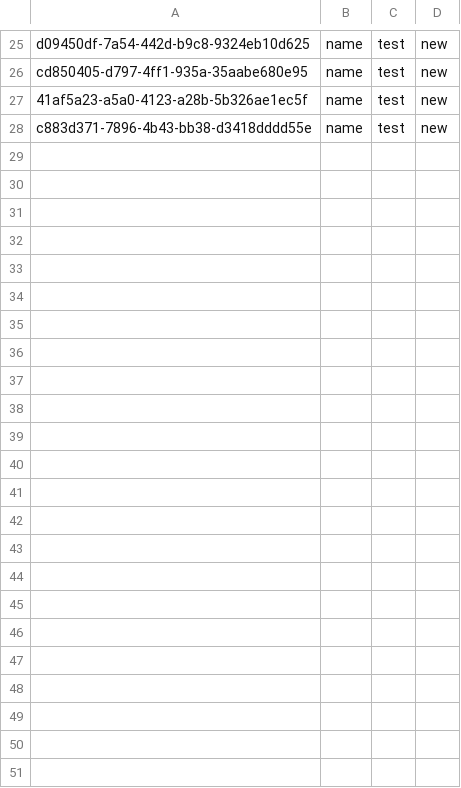
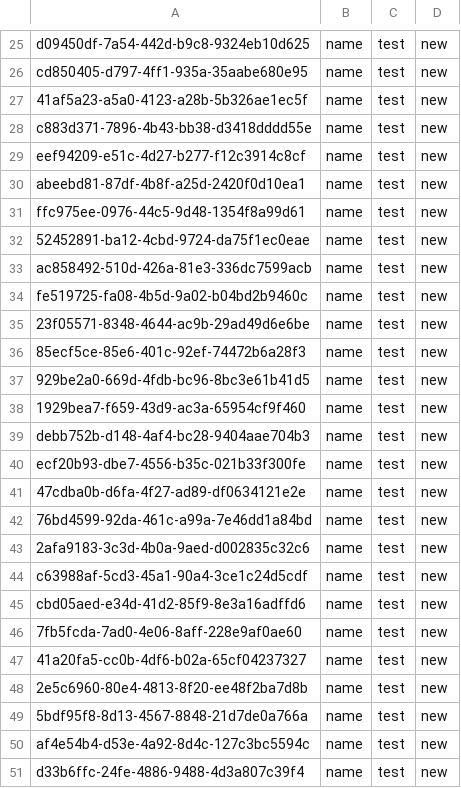
Before and after one commit to dannyYassine/go-projects, a CSV file: todo-app-cli/app/todo.csv, drawn as a sheet; only a part is shown, gaps mark what is left out; the diff names each change by its address in the sheet, - before the commit and + after, or states it on an @@ line.

```diff
--- a/todo-app-cli/app/todo.csv
+++ b/todo-app-cli/app/todo.csv
+row 29: eef94209-e51c-4d27-b277-f12c3914c8cf | name | test | new
+row 30: abeebd81-87df-4b8f-a25d-2420f0d10ea1 | name | test | new
+row 31: ffc975ee-0976-44c5-9d48-1354f8a99d61 | name | test | new
+row 32: 52452891-ba12-4cbd-9724-da75f1ec0eae | name | test | new
+row 33: ac858492-510d-426a-81e3-336dc7599acb | name | test | new
+row 34: fe519725-fa08-4b5d-9a02-b04bd2b9460c | name | test | new
+row 35: 23f05571-8348-4644-ac9b-29ad49d6e6be | name | test | new
+row 36: 85ecf5ce-85e6-401c-92ef-74472b6a28f3 | name | test | new
+row 37: 929be2a0-669d-4fdb-bc96-8bc3e61b41d5 | name | test | new
+row 38: 1929bea7-f659-43d9-ac3a-65954cf9f460 | name | test | new
+row 39: debb752b-d148-4af4-bc28-9404aae704b3 | name | test | new
+row 40: ecf20b93-dbe7-4556-b35c-021b33f300fe | name | test | new
+row 41: 47cdba0b-d6fa-4f27-ad89-df0634121e2e | name | test | new
+row 42: 76bd4599-92da-461c-a99a-7e46dd1a84bd | name | test | new
+row 43: 2afa9183-3c3d-4b0a-9aed-d002835c32c6 | name | test | new
+row 44: c63988af-5cd3-45a1-90a4-3ce1c24d5cdf | name | test | new
+row 45: cbd05aed-e34d-41d2-85f9-8e3a16adffd6 | name | test | new
+row 46: 7fb5fcda-7ad0-4e06-8aff-228e9af0ae60 | name | test | new
+row 47: 41a20fa5-cc0b-4df6-b02a-65cf04237327 | name | test | new
+row 48: 2e5c6960-80e4-4813-8f20-ee48f2ba7d8b | name | test | new
+row 49: 5bdf95f8-8d13-4567-8848-21d7de0a766a | name | test | new
+row 50: af4e54b4-d53e-4a92-8d4c-127c3bc5594c | name | test | new
+row 51: d33b6ffc-24fe-4886-9488-4d3a807c39f4 | name | test | new
```
Also changed, not shown: 2 other files.
